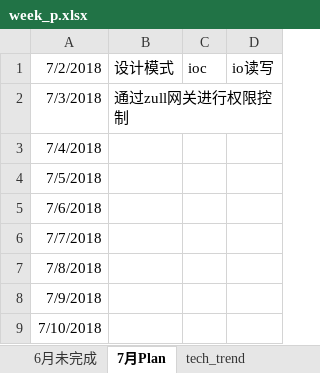
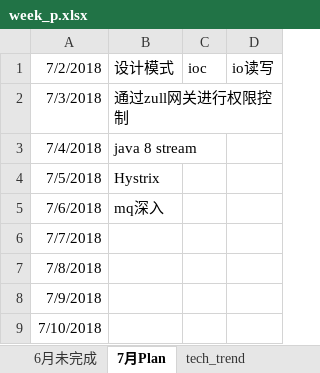
Before and after one commit to jonedaniel/openconfig, an Excel workbook: week_p.xlsx, sheet 7月Plan, drawn as a sheet; only a part is shown; values as stored, in another font and other column widths than the file's, no borders; the diff names each change by its address in the sheet, - before the commit and + after, or states it on an @@ line.

```diff
--- a/week_p.xlsx (sheet 7月Plan)
+++ b/week_p.xlsx (sheet 7月Plan)
-B3: (empty)
+B3: java 8 stream
-B4: (empty)
+B4: Hystrix
-B5: (empty)
+B5: mq深入
```
Also changed, not shown: charts or pictures.
